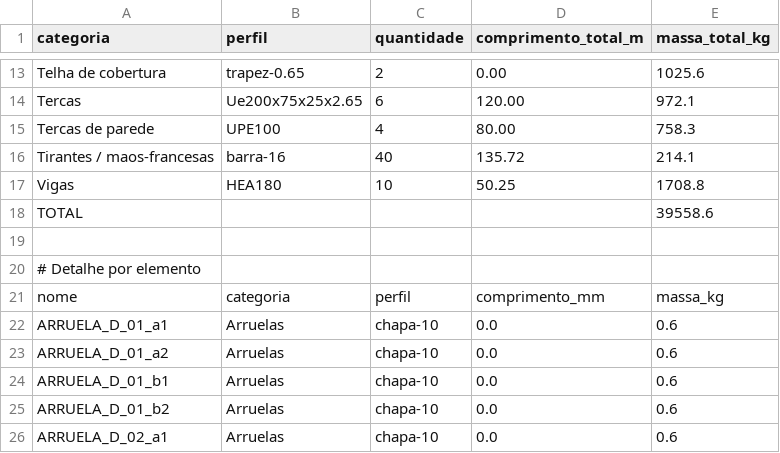
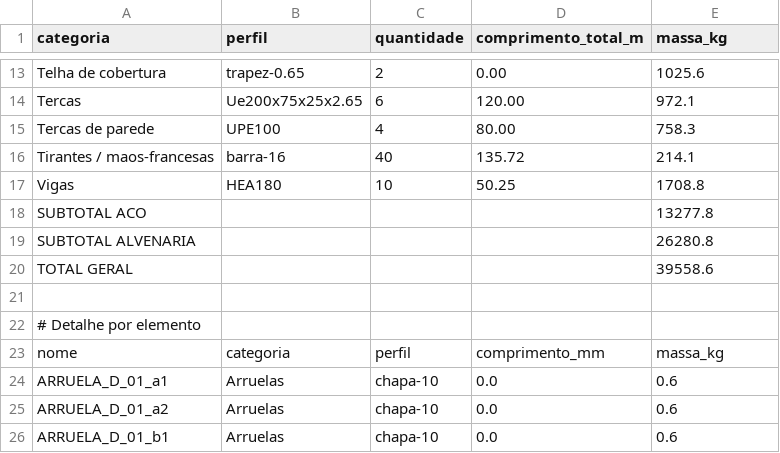
Before and after one commit to JHenriquesss/FreeCad_Automatic, a CSV file: projects/galpao-nf982/exports/takeoff/galpao_levantamento_material.csv, drawn as a sheet; only a part is shown, gaps mark what is left out; the shorter side is filled out with more unchanged rows; addresses are those after the commit; the diff names each change by its address in the sheet, - before the commit and + after, or states it on an @@ line.

```diff
--- a/projects/galpao-nf982/exports/takeoff/galpao_levantamento_material.csv
+++ b/projects/galpao-nf982/exports/takeoff/galpao_levantamento_material.csv
-E1: massa_total_kg
+E1: massa_kg
+row 18: SUBTOTAL ACO |  |  |  | 13277.8
+row 19: SUBTOTAL ALVENARIA |  |  |  | 26280.8
-A20 (categoria): TOTAL
+A20 (categoria): TOTAL GERAL
```
Also changed, not shown: 6 other files.
